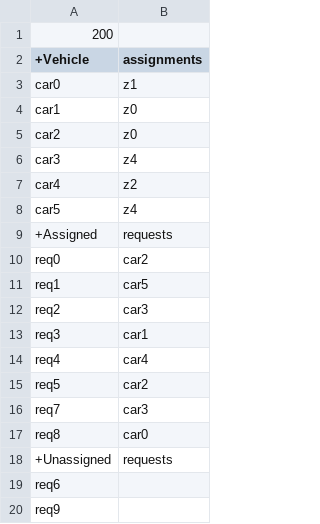
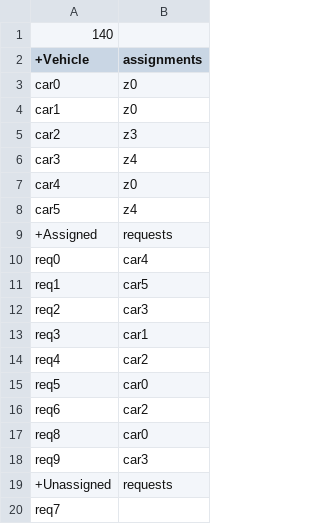
Before and after one commit to kairmhakou/AI-project, a CSV file: csv_solutions/toy1_solution.csv, drawn as a sheet.

```diff
--- a/csv_solutions/toy1_solution.csv
+++ b/csv_solutions/toy1_solution.csv
@@ -1,11 +1,11 @@
-200
+140
 +Vehicle;assignments
-car0;z1
+car0;z0
 car1;z0
-car2;z0
+car2;z3
 car3;z4
-car4;z2
+car4;z0
 car5;z4
 +Assigned;requests
-req0;car2
+req0;car4
 req1;car5
@@ -13,8 +13,8 @@ req2;car3
 req3;car1
-req4;car4
-req5;car2
-req7;car3
+req4;car2
+req5;car0
+req6;car2
 req8;car0
+req9;car3
 +Unassigned;requests
-req6
-req9
+req7
```
Also changed, not shown: csv_solutions/100_5_14_25_solution.csv, csv_solutions/100_5_19_25_solution.csv, 11 other files.
